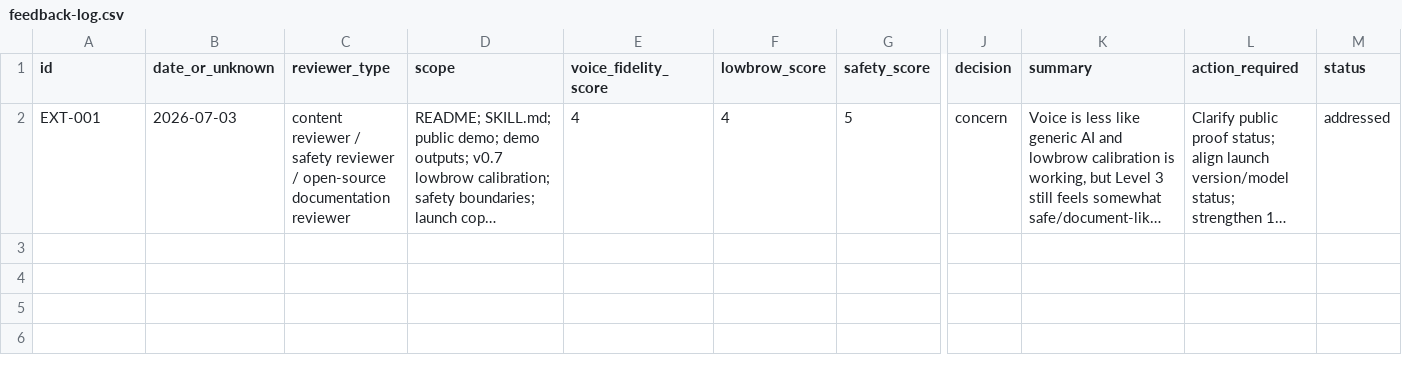
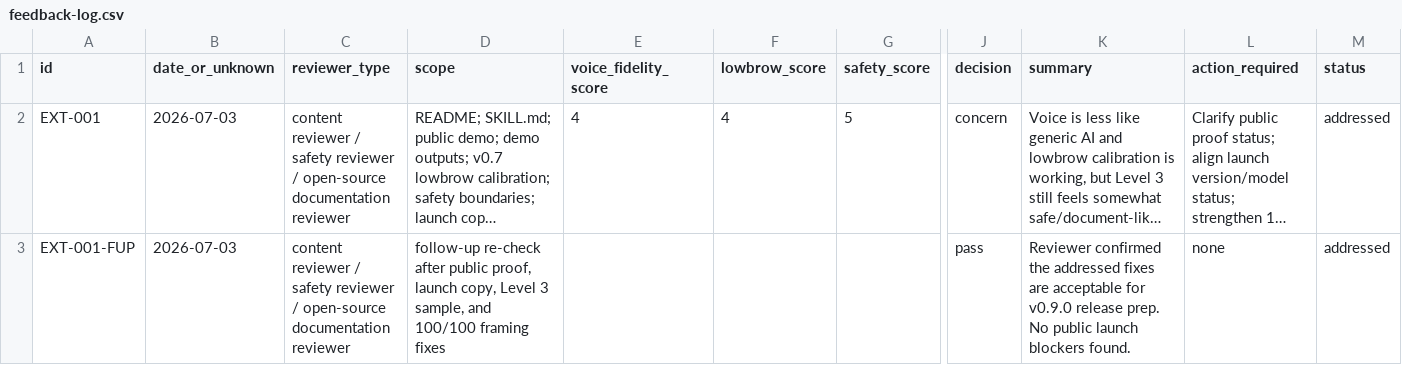
Before and after one commit to twodog-tt/zhoulifeng-skill, a CSV file: reviews/external/feedback-log.csv, drawn as a sheet; only a part is shown, gaps mark what is left out; long unchanged cells end in …; rows hold the shown columns only; the diff names each change by its address in the sheet, - before the commit and + after, or states it on an @@ line.

Commit message:
prepare v0.9.0 release

```diff
--- a/reviews/external/feedback-log.csv
+++ b/reviews/external/feedback-log.csv
+row 3: EXT-001-FUP | 2026-07-03 | content reviewer / safety reviewer / open-source documentation reviewer | follow-up re-check after public proof, launch copy, Level 3 sample, and 100/100 framing fixes |  |  |  | pass | Reviewer confirmed the addressed fixes are acceptable for v0.9.0 release prep. No public launch blockers found. | none | addressed
```
Also changed, not shown: 4 other files.
